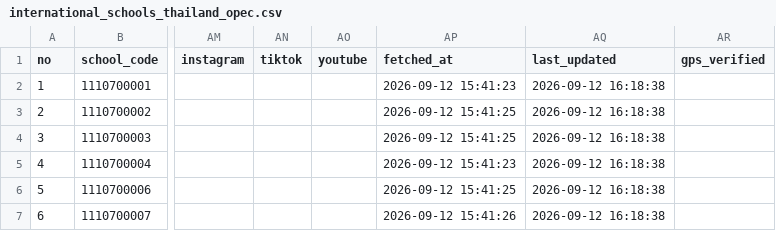
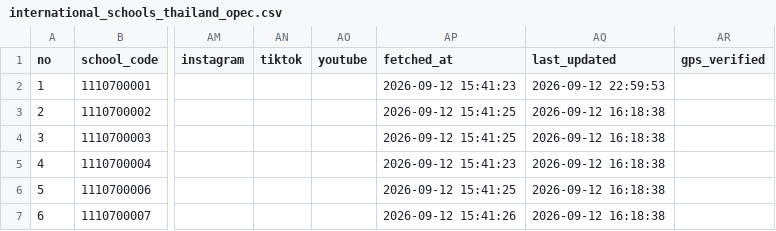
Before and after one commit to CapybaraCapybara/Skoolly, a CSV file: Skoolly/data/international_schools_thailand_opec.csv, drawn as a sheet; only a part is shown, gaps mark what is left out; the diff names each change by its address in the sheet, - before the commit and + after, or states it on an @@ line.

```diff
--- a/Skoolly/data/international_schools_thailand_opec.csv
+++ b/Skoolly/data/international_schools_thailand_opec.csv
-AQ2 (last_updated): 2026-09-12 16:18:38
+AQ2 (last_updated): 2026-09-12 22:59:53
```
Also changed, not shown: 8 other files.
